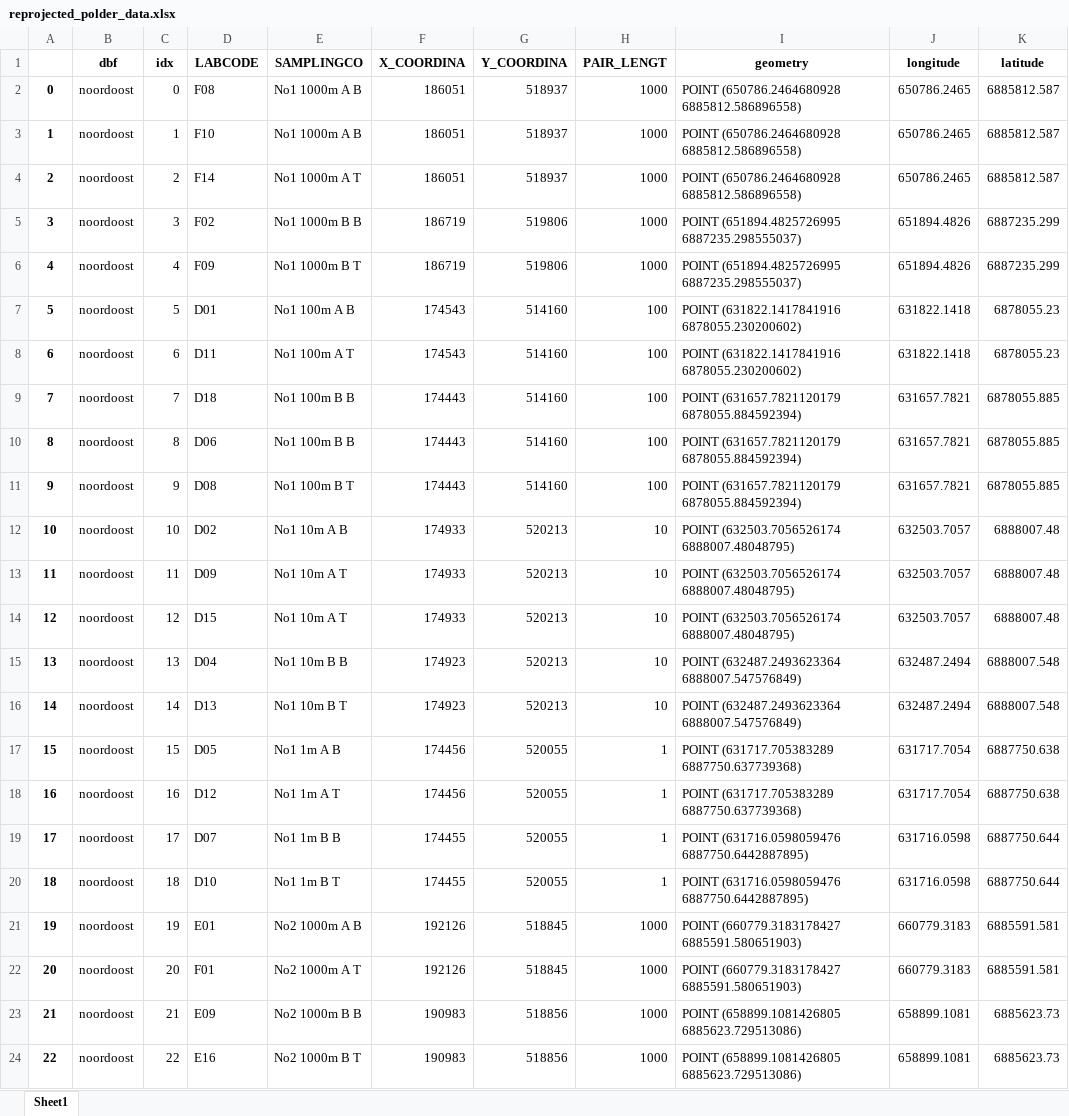
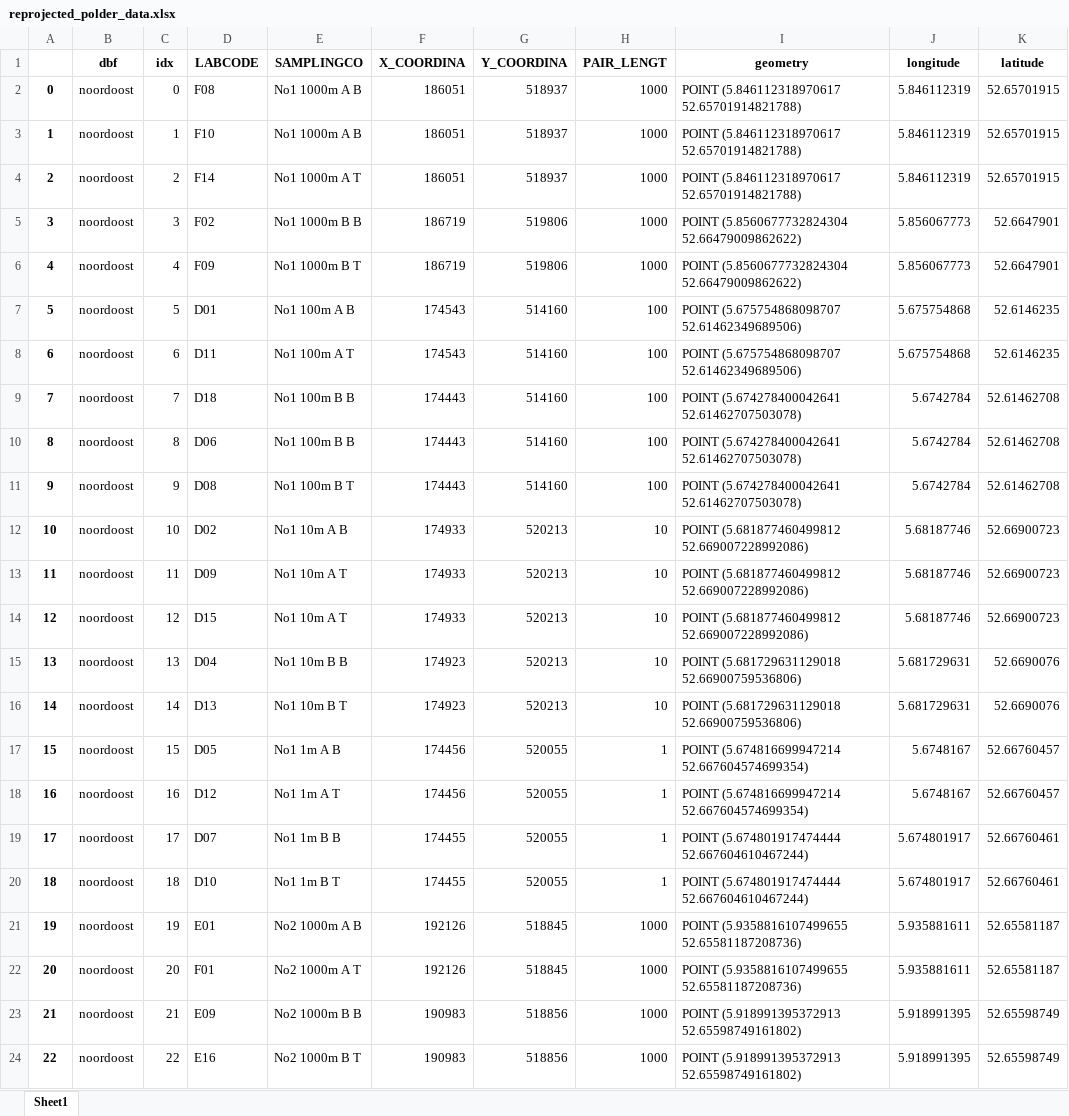
Before and after one commit to lcvriend/polder_data, an Excel workbook: output/reprojected_polder_data.xlsx, sheet Sheet1, drawn as a sheet; only a part is shown; values as stored, in another font and other column widths than the file's, no borders; the diff covers the shown part only; the diff names each change by its address in the sheet, - before the commit and + after, or states it on an @@ line.

```diff
--- a/output/reprojected_polder_data.xlsx (sheet Sheet1)
+++ b/output/reprojected_polder_data.xlsx (sheet Sheet1)
-I2:I4 (geometry): POINT (650786.2464680928 6885812.586896558)
+I2:I4 (geometry): POINT (5.846112318970617 52.65701914821788)
-J2:J4 (longitude): 650786.2465
+J2:J4 (longitude): 5.846112319
-K2:K4 (latitude): 6885812.587
+K2:K4 (latitude): 52.65701915
-I5:I6 (geometry): POINT (651894.4825726995 6887235.298555037)
+I5:I6 (geometry): POINT (5.8560677732824304 52.66479009862622)
-J5:J6 (longitude): 651894.4826
+J5:J6 (longitude): 5.856067773
-K5:K6 (latitude): 6887235.299
+K5:K6 (latitude): 52.6647901
-I7:I8 (geometry): POINT (631822.1417841916 6878055.230200602)
+I7:I8 (geometry): POINT (5.675754868098707 52.61462349689506)
-J7:J8 (longitude): 631822.1418
+J7:J8 (longitude): 5.675754868
-K7:K8 (latitude): 6878055.23
+K7:K8 (latitude): 52.6146235
-I9:I11 (geometry): POINT (631657.7821120179 6878055.884592394)
+I9:I11 (geometry): POINT (5.674278400042641 52.61462707503078)
-J9:J11 (longitude): 631657.7821
+J9:J11 (longitude): 5.6742784
-K9:K11 (latitude): 6878055.885
+K9:K11 (latitude): 52.61462708
-I12:I14 (geometry): POINT (632503.7056526174 6888007.48048795)
+I12:I14 (geometry): POINT (5.681877460499812 52.669007228992086)
-J12:J14 (longitude): 632503.7057
+J12:J14 (longitude): 5.68187746
-K12:K14 (latitude): 6888007.48
+K12:K14 (latitude): 52.66900723
-I15:I16 (geometry): POINT (632487.2493623364 6888007.547576849)
+I15:I16 (geometry): POINT (5.681729631129018 52.66900759536806)
-J15:J16 (longitude): 632487.2494
+J15:J16 (longitude): 5.681729631
-K15:K16 (latitude): 6888007.548
+K15:K16 (latitude): 52.6690076
-I17:I18 (geometry): POINT (631717.705383289 6887750.637739368)
+I17:I18 (geometry): POINT (5.674816699947214 52.667604574699354)
-J17:J18 (longitude): 631717.7054
+J17:J18 (longitude): 5.6748167
-K17:K18 (latitude): 6887750.638
+K17:K18 (latitude): 52.66760457
-I19:I20 (geometry): POINT (631716.0598059476 6887750.6442887895)
+I19:I20 (geometry): POINT (5.674801917474444 52.667604610467244)
-J19:J20 (longitude): 631716.0598
+J19:J20 (longitude): 5.674801917
-K19:K20 (latitude): 6887750.644
+K19:K20 (latitude): 52.66760461
-I21:I22 (geometry): POINT (660779.3183178427 6885591.580651903)
+I21:I22 (geometry): POINT (5.9358816107499655 52.65581187208736)
-J21:J22 (longitude): 660779.3183
+J21:J22 (longitude): 5.935881611
-K21:K22 (latitude): 6885591.581
+K21:K22 (latitude): 52.65581187
-I23:I24 (geometry): POINT (658899.1081426805 6885623.729513086)
+I23:I24 (geometry): POINT (5.918991395372913 52.65598749161802)
-J23:J24 (longitude): 658899.1081
+J23:J24 (longitude): 5.918991395
-K23:K24 (latitude): 6885623.73
+K23:K24 (latitude): 52.65598749
```
Also changed, not shown: 555 edited cells elsewhere in this sheet, 6 other files.
